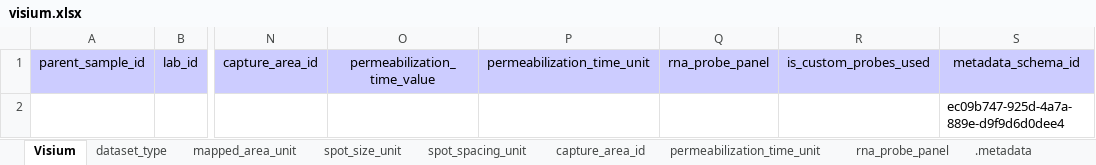
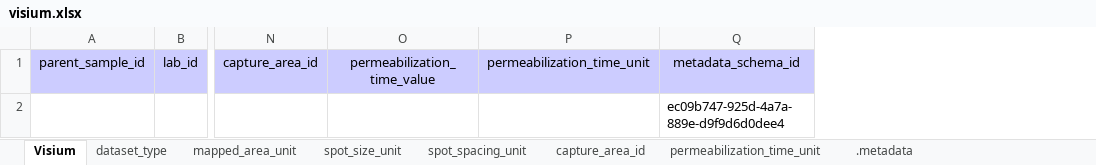
Before and after one commit to hubmapconsortium/dataset-metadata-spreadsheet, an Excel workbook: visium/latest/visium.xlsx, sheet Visium, drawn as a sheet; only a part is shown, gaps mark what is left out; values as stored, in another font and other column widths than the file's, no borders; charts and pictures not drawn; the diff names each change by its address in the sheet, - before the commit and + after, or states it on an @@ line.

Commit message:
Remove probes from Visium

```diff
--- a/visium/latest/visium.xlsx (sheet Visium)
+++ b/visium/latest/visium.xlsx (sheet Visium)
-sheet tab: rna_probe_panel
-column Q, row 1: rna_probe_panel
-column R, row 1: is_custom_probes_used
```
Also changed, not shown: sheet dataset_type, sheet .metadata, visium/v2.0.0/visium-v2.0.0.xlsx, 4 other files.
